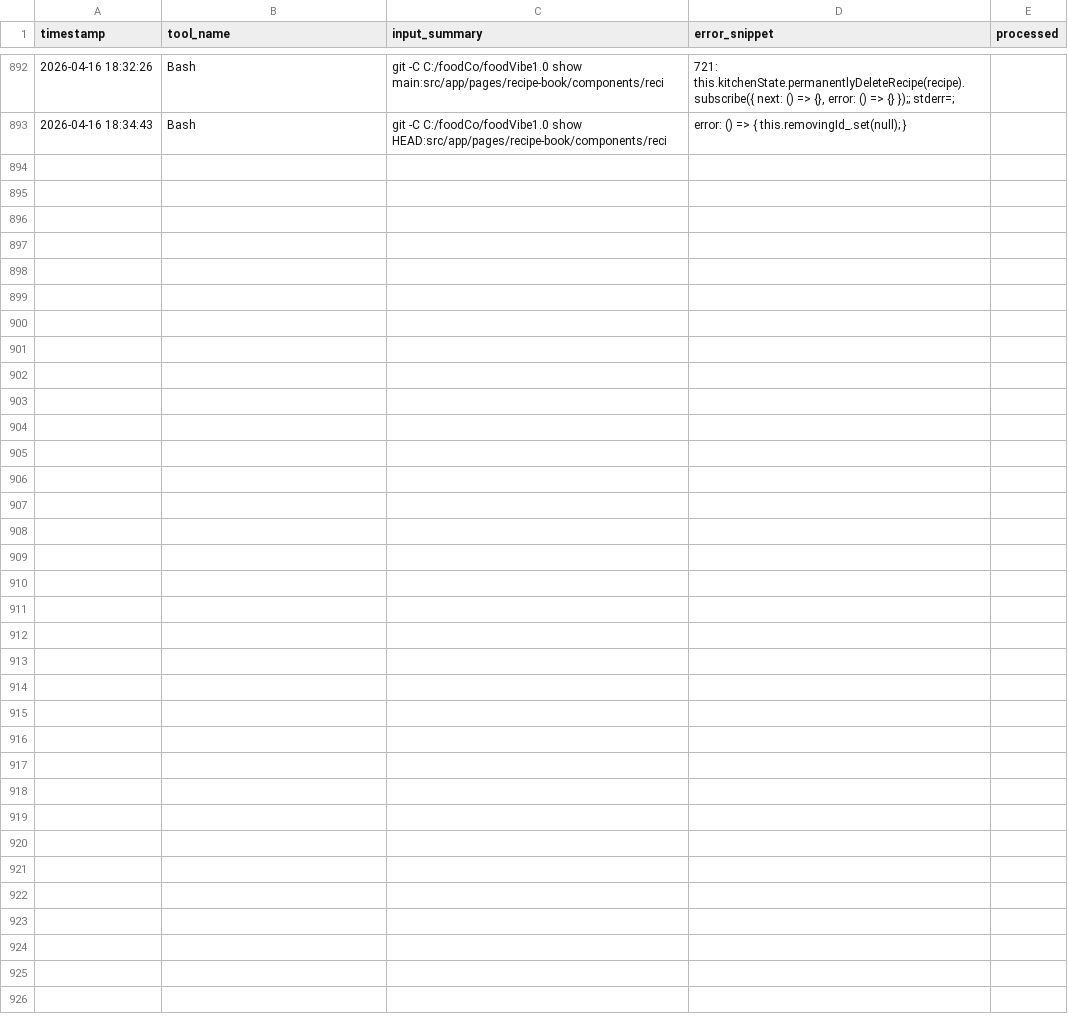
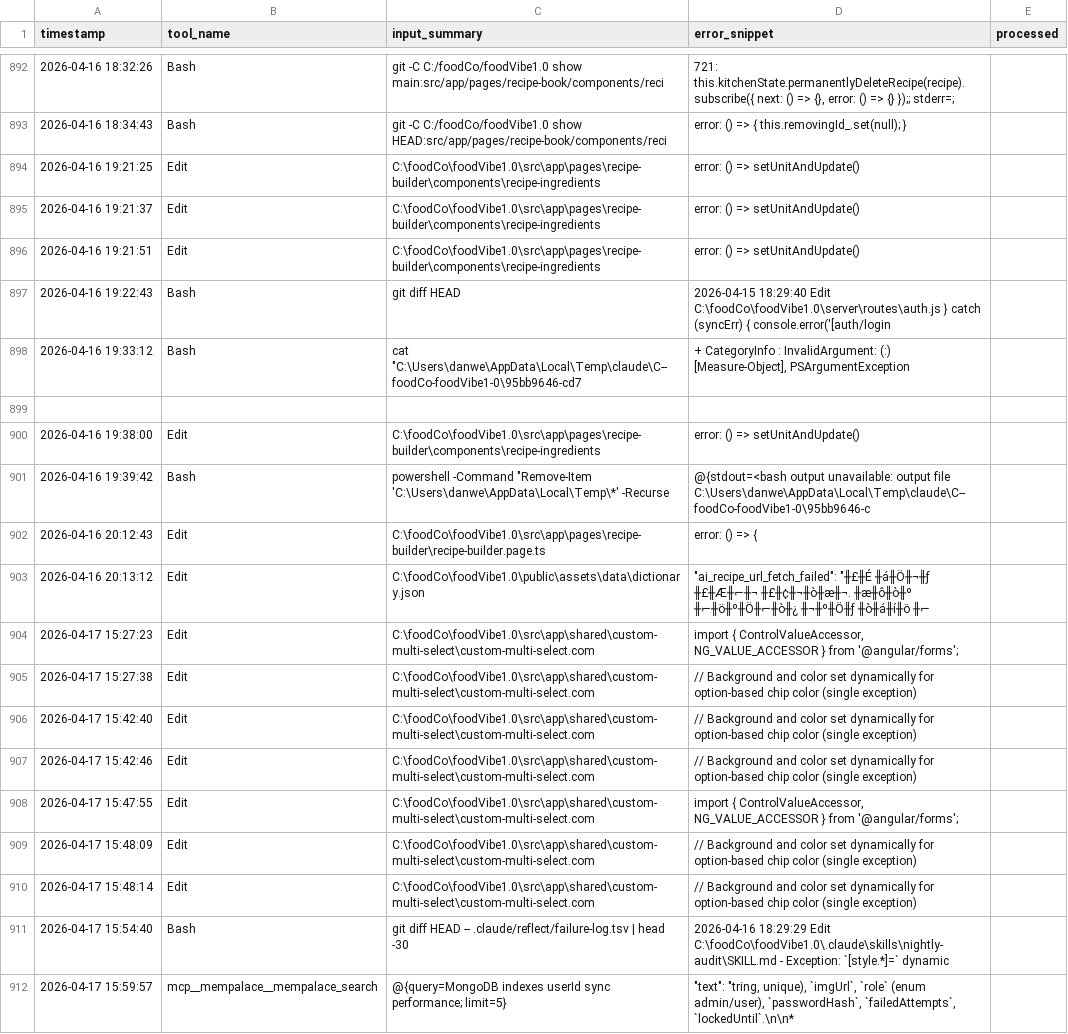
Before and after one commit to WDD-CODER/foodVibe1.0, a TSV file: .claude/reflect/failure-log.tsv, drawn as a sheet; only a part is shown, gaps mark what is left out; the diff covers the shown part only; the diff names each change by its address in the sheet, - before the commit and + after, or states it on an @@ line.

```diff
--- a/.claude/reflect/failure-log.tsv
+++ b/.claude/reflect/failure-log.tsv
+row 894: 2026-04-16 19:21:25 | Edit | C:\foodCo\foodVibe1.0\src\app\pages\recipe-builder\components\recipe-ingredients | error: () => setUnitAndUpdate()
+row 895: 2026-04-16 19:21:37 | Edit | C:\foodCo\foodVibe1.0\src\app\pages\recipe-builder\components\recipe-ingredients | error: () => setUnitAndUpdate()
+row 896: 2026-04-16 19:21:51 | Edit | C:\foodCo\foodVibe1.0\src\app\pages\recipe-builder\components\recipe-ingredients | error: () => setUnitAndUpdate()
+row 897: 2026-04-16 19:22:43 | Bash | git diff HEAD | 2026-04-15 18:29:40 Edit C:\foodCo\foodVibe1.0\server\routes\auth.js } catch (syncErr) { console.error('[auth/login
+row 898: 2026-04-16 19:33:12 | Bash | cat "C:\Users\danwe\AppData\Local\Temp\claude\C--foodCo-foodVibe1-0\95bb9646-cd7 | + CategoryInfo : InvalidArgument: (:) [Measure-Object], PSArgumentException
+row 899: (empty)
+row 900: 2026-04-16 19:38:00 | Edit | C:\foodCo\foodVibe1.0\src\app\pages\recipe-builder\components\recipe-ingredients | error: () => setUnitAndUpdate()
+row 901: 2026-04-16 19:39:42 | Bash | powershell -Command "Remove-Item 'C:\Users\danwe\AppData\Local\Temp\*' -Recurse | @{stdout=<bash output unavailable: output file C:\Users\danwe\AppData\Local\Temp\claude\C--foodCo-foodVibe1-0\95bb9646-c
+row 902: 2026-04-16 20:12:43 | Edit | C:\foodCo\foodVibe1.0\src\app\pages\recipe-builder\recipe-builder.page.ts | error: () => {
+row 903: 2026-04-16 20:13:12 | Edit | C:\foodCo\foodVibe1.0\public\assets\data\dictionary.json | "ai_recipe_url_fetch_failed": "╫£╫É ╫á╫Ö╫¬╫ƒ ╫£╫Æ╫⌐╫¬ ╫£╫¢╫¬╫ò╫æ╫¬. ╫æ╫ô╫ò╫º ╫⌐╫ö╫º╫Ö╫⌐╫ò╫¿ ╫¬╫º╫Ö╫ƒ ╫ò╫á╫í╫ö ╫⌐
+row 904: 2026-04-17 15:27:23 | Edit | C:\foodCo\foodVibe1.0\src\app\shared\custom-multi-select\custom-multi-select.com | import { ControlValueAccessor, NG_VALUE_ACCESSOR } from '@angular/forms';
+row 905: 2026-04-17 15:27:38 | Edit | C:\foodCo\foodVibe1.0\src\app\shared\custom-multi-select\custom-multi-select.com | // Background and color set dynamically for option-based chip color (single exception)
+row 906: 2026-04-17 15:42:40 | Edit | C:\foodCo\foodVibe1.0\src\app\shared\custom-multi-select\custom-multi-select.com | // Background and color set dynamically for option-based chip color (single exception)
+row 907: 2026-04-17 15:42:46 | Edit | C:\foodCo\foodVibe1.0\src\app\shared\custom-multi-select\custom-multi-select.com | // Background and color set dynamically for option-based chip color (single exception)
+row 908: 2026-04-17 15:47:55 | Edit | C:\foodCo\foodVibe1.0\src\app\shared\custom-multi-select\custom-multi-select.com | import { ControlValueAccessor, NG_VALUE_ACCESSOR } from '@angular/forms';
+row 909: 2026-04-17 15:48:09 | Edit | C:\foodCo\foodVibe1.0\src\app\shared\custom-multi-select\custom-multi-select.com | // Background and color set dynamically for option-based chip color (single exception)
+row 910: 2026-04-17 15:48:14 | Edit | C:\foodCo\foodVibe1.0\src\app\shared\custom-multi-select\custom-multi-select.com | // Background and color set dynamically for option-based chip color (single exception)
+row 911: 2026-04-17 15:54:40 | Bash | git diff HEAD -- .claude/reflect/failure-log.tsv | head -30 | 2026-04-16 18:29:29 Edit C:\foodCo\foodVibe1.0\.claude\skills\nightly-audit\SKILL.md - Exception: `[style.*]=` dynamic
+row 912: 2026-04-17 15:59:57 | mcp__mempalace__mempalace_search | @{query=MongoDB indexes userId sync performance; limit=5} | "text": "tring, unique), `imgUrl`, `role` (enum admin/user), `passwordHash`, `failedAttempts`, `lockedUntil`.\n\n*
```
Also changed, not shown: 21 added rows elsewhere in this file, 13 other files.
